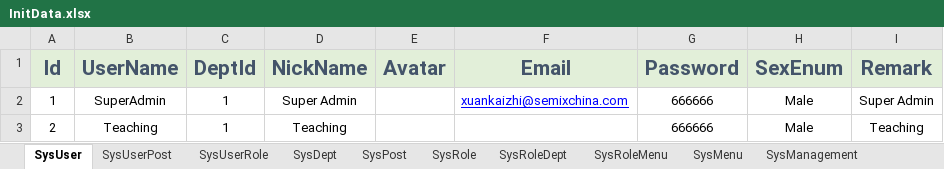
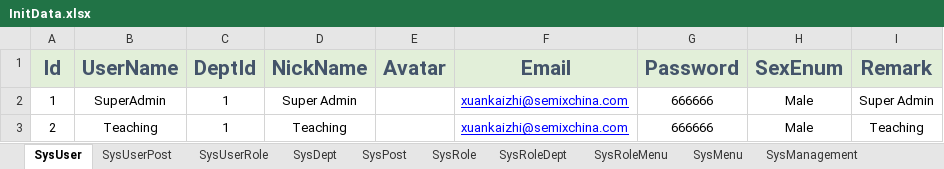
Before and after one commit to semix-global/netcore_semix_cuga_calibration, an Excel workbook: Sources/Cuga-Calibration-Solution/Assets/Data/InitData.xlsx, sheet SysUser, drawn as a sheet; values as stored, in another font and other column widths than the file's, no borders; the diff names each change by its address in the sheet, - before the commit and + after, or states it on an @@ line.

```diff
--- a/Sources/Cuga-Calibration-Solution/Assets/Data/InitData.xlsx (sheet SysUser)
+++ b/Sources/Cuga-Calibration-Solution/Assets/Data/InitData.xlsx (sheet SysUser)
-F3 (Email): (empty)
+F3 (Email): xuankaizhi@semixchina.com
```
Also changed, not shown: sheet SysMenu, sheet SysUserPost, 4 other files.
